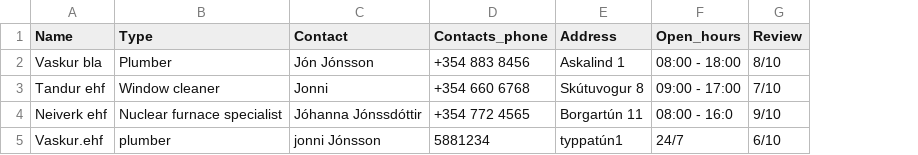
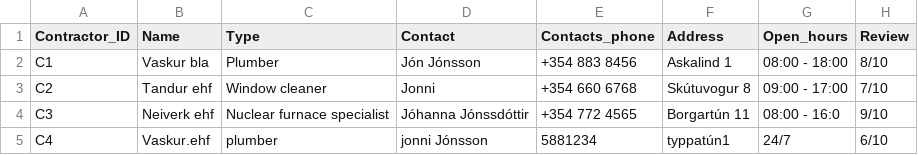
Before and after one commit to saraatla/VLN1-H25, a CSV file: csv/Contractors.csv, drawn as a sheet; the diff names each change by its address in the sheet, - before the commit and + after, or states it on an @@ line.

Commit message:
contractor bætt við id

```diff
--- a/csv/Contractors.csv
+++ b/csv/Contractors.csv
+column A (Contractor_ID), rows 2-5: C1 | C2 | C3 | C4
```
Also changed, not shown: 1 other file.
